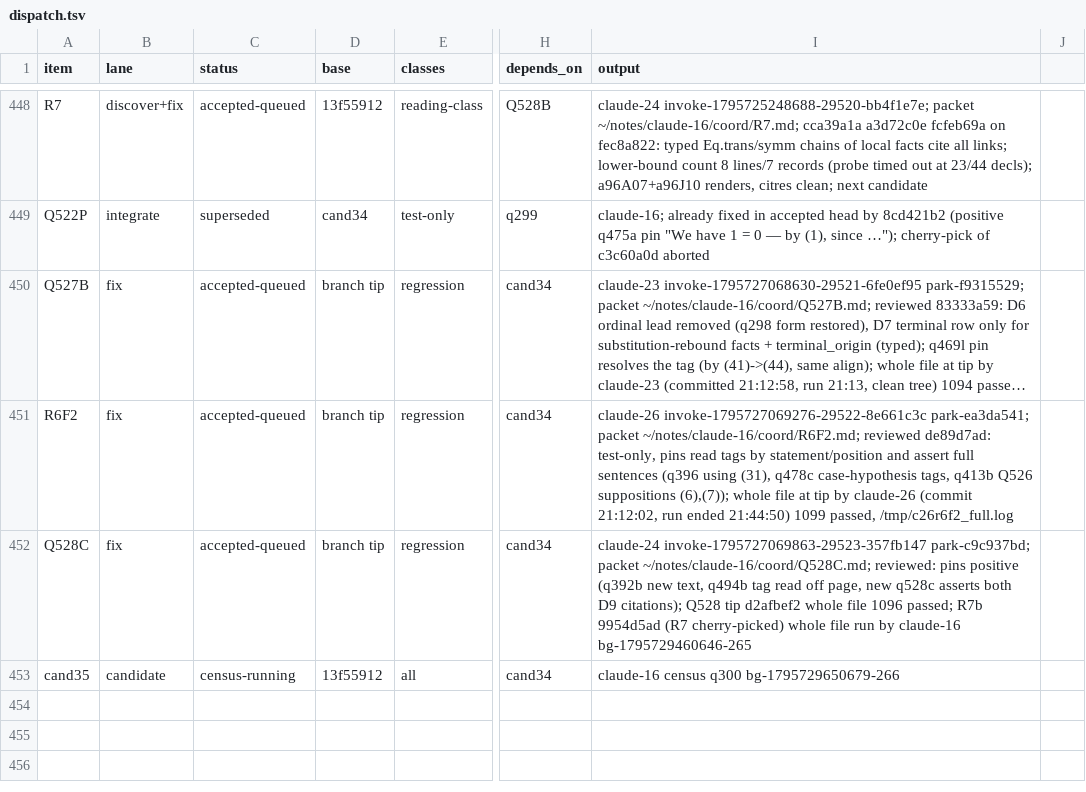
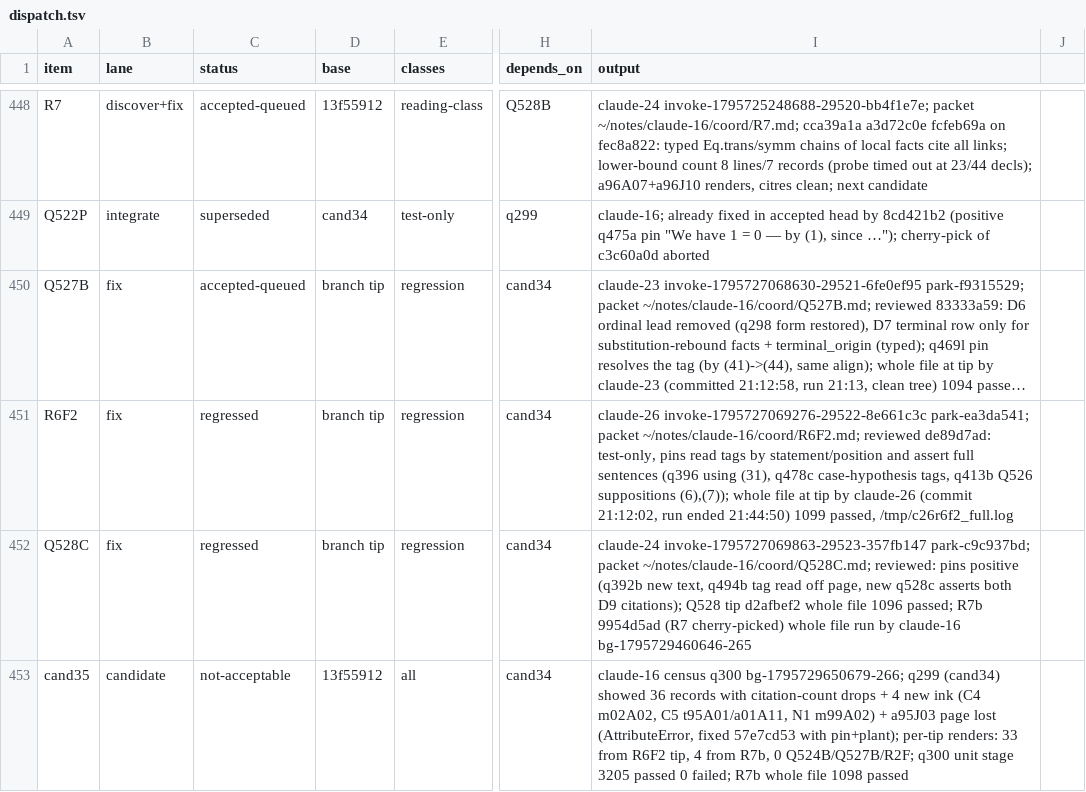
Before and after one commit to tothedarktowercame/futon4, a TSV file: holes/labs/E-paperprinter-cleanup/endgame/dispatch.tsv, drawn as a sheet; only a part is shown, gaps mark what is left out; long unchanged cells end in …; the diff covers the shown part only; the diff names each change by its address in the sheet, - before the commit and + after, or states it on an @@ line.

```diff
--- a/holes/labs/E-paperprinter-cleanup/endgame/dispatch.tsv
+++ b/holes/labs/E-paperprinter-cleanup/endgame/dispatch.tsv
-C451:C452 (status): accepted-queued
+C451:C452 (status): regressed
-C453 (status): census-running
+C453 (status): not-acceptable
-I453 (output): …census q300 bg-1795729650679-266
+I453 (output): …census q300 bg-1795729650679-266; q299 (cand34) showed 36 records with citation-count drops + 4 new ink (C4 m02A02, C5 t95A01/a01A11, N1 m99A02) + a95J03 page lost (AttributeError, fixed 57e7cd53 with pin+plant); per-tip renders: 33 from R6F2 tip, 4 from R7b, 0 Q524B/Q527B/R2F; q300 unit stage 3205 passed 0 failed; R7b whole file 1098 passed
```
Also changed, not shown: 2 added rows elsewhere in this file.
